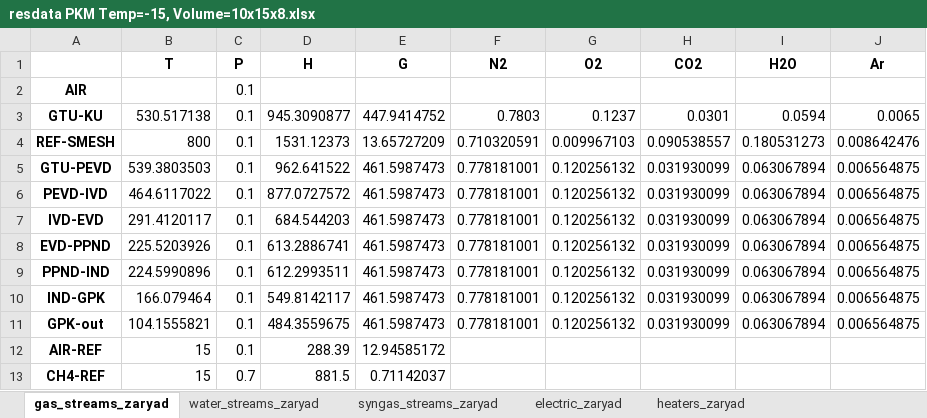
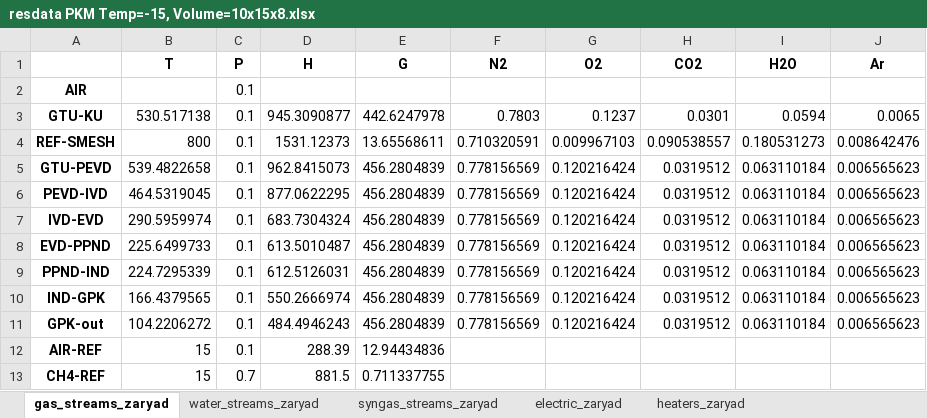
Before and after one commit to maksimovia/GZ, an Excel workbook: resdata PKM Temp=-15, Volume=10x15x8.xlsx, sheet gas_streams_zaryad, drawn as a sheet; values as stored, in another font and other column widths than the file's, no borders; the diff names each change by its address in the sheet, - before the commit and + after, or states it on an @@ line.

```diff
--- a/resdata PKM Temp=-15, Volume=10x15x8.xlsx (sheet gas_streams_zaryad)
+++ b/resdata PKM Temp=-15, Volume=10x15x8.xlsx (sheet gas_streams_zaryad)
-E3 (G): 447.9414752
+E3 (G): 442.6247978
-E4 (G): 13.65727209
+E4 (G): 13.65568611
-B5 (T): 539.3803503
+B5 (T): 539.4822658
-D5 (H): 962.641522
+D5 (H): 962.8415073
-E5:E11 (G): 461.5987473
+E5:E11 (G): 456.2804839
-F5:F11 (N2): 0.778181001
+F5:F11 (N2): 0.778156569
-G5:G11 (O2): 0.120256132
+G5:G11 (O2): 0.120216424
-H5:H11 (CO2): 0.031930099
+H5:H11 (CO2): 0.0319512
-I5:I11 (H2O): 0.063067894
+I5:I11 (H2O): 0.063110184
-J5:J11 (Ar): 0.006564875
+J5:J11 (Ar): 0.006565623
-B6 (T): 464.6117022
+B6 (T): 464.5319045
-D6 (H): 877.0727572
+D6 (H): 877.0622295
-B7 (T): 291.4120117
+B7 (T): 290.5959974
-D7 (H): 684.544203
+D7 (H): 683.7304324
-B8 (T): 225.5203926
+B8 (T): 225.6499733
-D8 (H): 613.2886741
+D8 (H): 613.5010487
-B9 (T): 224.5990896
+B9 (T): 224.7295339
-D9 (H): 612.2993511
+D9 (H): 612.5126031
-B10 (T): 166.079464
+B10 (T): 166.4379565
-D10 (H): 549.8142117
+D10 (H): 550.2666974
-B11 (T): 104.1555821
+B11 (T): 104.2206272
-D11 (H): 484.3559675
+D11 (H): 484.4946243
-E12 (G): 12.94585172
+E12 (G): 12.94434836
-E13 (G): 0.71142037
+E13 (G): 0.711337755
```
Also changed, not shown: sheet water_streams_zaryad, sheet water_streams_razryad, sheet heaters_zaryad, sheet electric_zaryad, sheet electric_razryad, sheet heaters_razryad, 4 more sheets, 9 other files.
